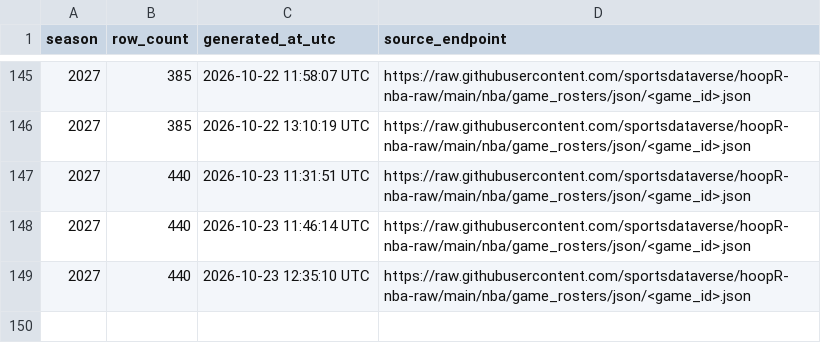
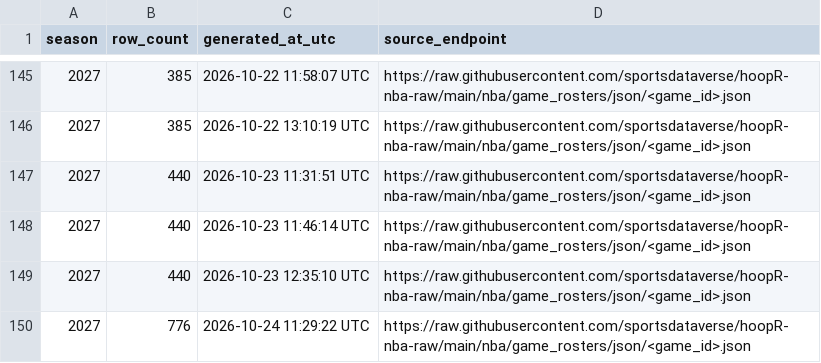
Before and after one commit to sportsdataverse/hoopR-nba-data, a CSV file: nba/game_rosters/nba_game_rosters_in_data_repo.csv, drawn as a sheet; only a part is shown, gaps mark what is left out.

```diff
--- a/nba/game_rosters/nba_game_rosters_in_data_repo.csv
+++ b/nba/game_rosters/nba_game_rosters_in_data_repo.csv
@@ -149 +149,2 @@ season,row_count,generated_at_utc,source_endpoint
 2027,440,2026-10-23 12:35:10 UTC,https://raw.githubusercontent.com/sportsdataverse/hoopR-nba-raw/main/nba/game_rosters/json/<game_id>.json
+2027,776,2026-10-24 11:29:22 UTC,https://raw.githubusercontent.com/sportsdataverse/hoopR-nba-raw/main/nba/game_rosters/json/<game_id>.json
```
Also changed, not shown: nba/officials/nba_officials_in_data_repo.csv, nba/player_season_stats/nba_player_season_stats_in_data_repo.csv, 18 other files.
